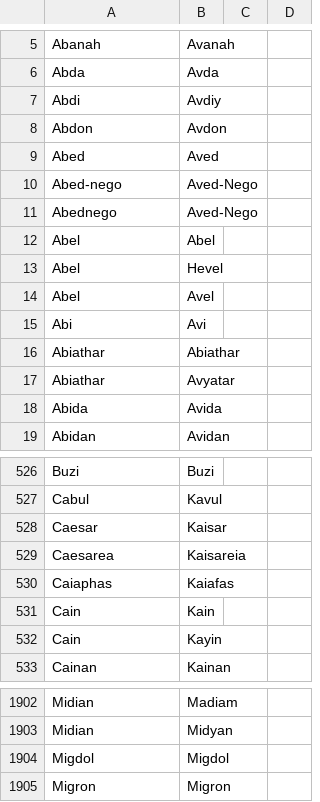
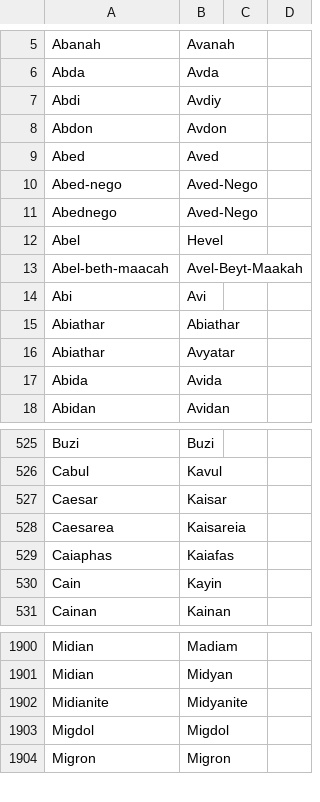
Before and after one commit to Freely-Given-org/OpenEnglishTranslation--OET, a TSV file: translatedTexts/ReadersVersion/OET-RV_names_table.tsv, drawn as a sheet; only a part is shown, gaps mark what is left out.

Commit message:
Some consistency and name improvements

```diff
--- a/translatedTexts/ReadersVersion/OET-RV_names_table.tsv
+++ b/translatedTexts/ReadersVersion/OET-RV_names_table.tsv
@@ -11,5 +11,4 @@ Abed-nego	Aved-Nego
 Abednego	Aved-Nego
-Abel	Abel
 Abel	Hevel
-Abel	Avel
+Abel-beth-maacah	Avel-Beyt-Maakah
 Abi	Avi
@@ -530,3 +529,2 @@ Caesarea	Kaisareia
 Caiaphas	Kaiafas
-Cain	Kain
 Cain	Kayin
@@ -1903,2 +1901,3 @@ Midian	Madiam
 Midian	Midyan
+Midianite	Midyanite
 Migdol	Migdol
```
Also changed, not shown: 17 other files.
